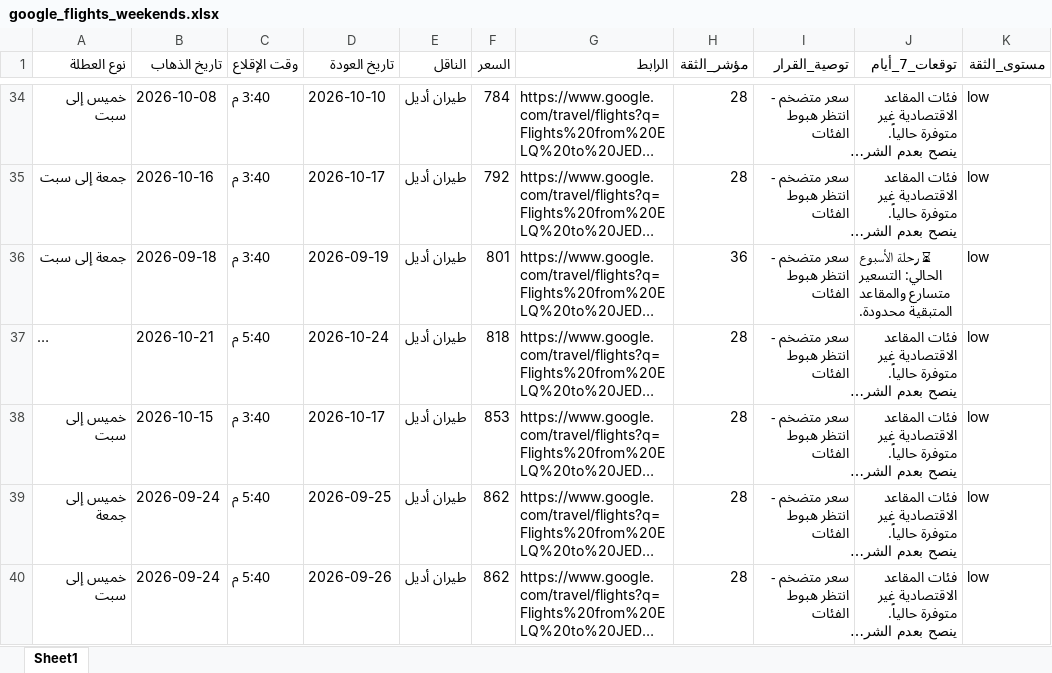
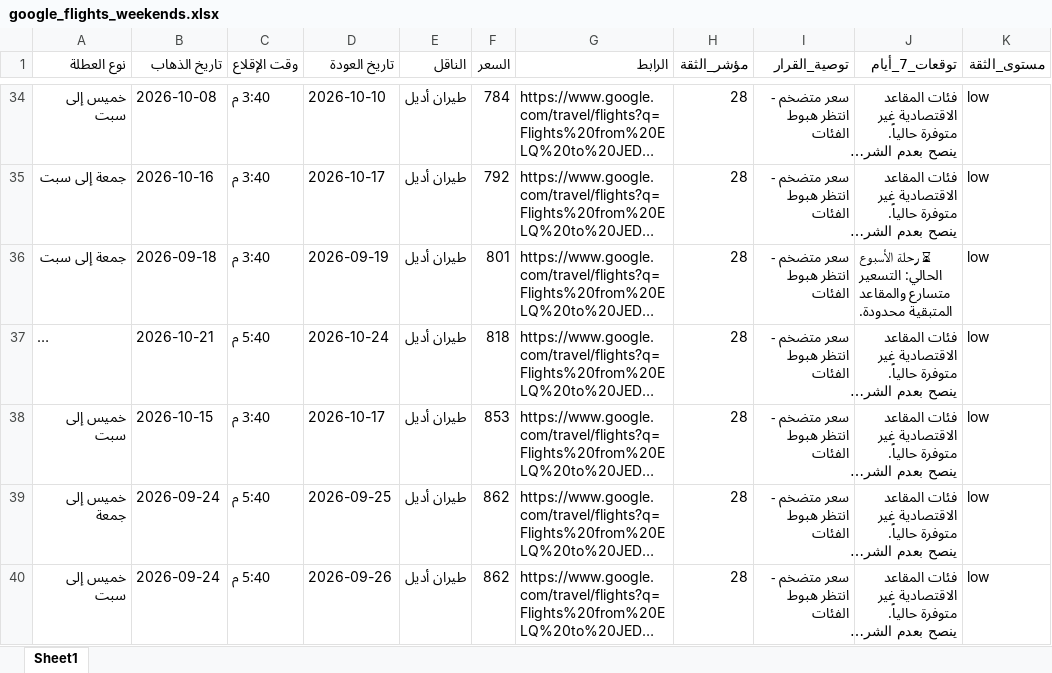
Before and after one commit to hysgerr2020/qassim-flight-radar, an Excel workbook: google_flights_weekends.xlsx, sheet Sheet1, drawn as a sheet; only a part is shown, gaps mark what is left out; long unchanged cells end in …; values as stored, in another font and other column widths than the file's, no borders; the diff names each change by its address in the sheet, - before the commit and + after, or states it on an @@ line.

```diff
--- a/google_flights_weekends.xlsx (sheet Sheet1)
+++ b/google_flights_weekends.xlsx (sheet Sheet1)
-H36 (مؤشر_الثقة): 36
+H36 (مؤشر_الثقة): 28
```
Also changed, not shown: 1 other file.
